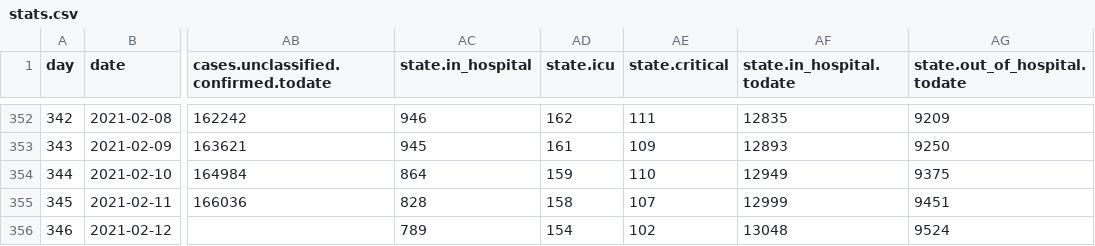
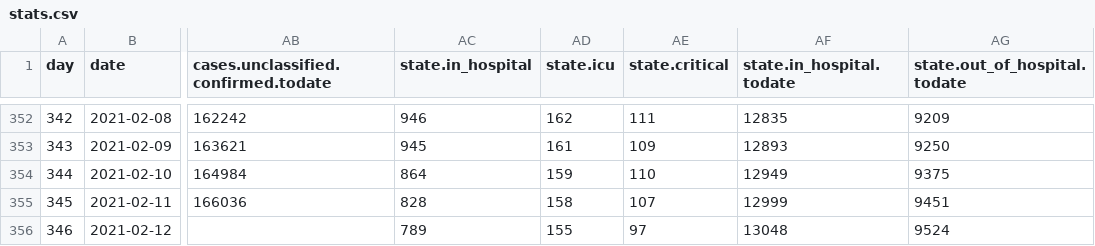
Before and after one commit to sledilnik/data, a CSV file: csv/stats.csv, drawn as a sheet; only a part is shown, gaps mark what is left out; the diff names each change by its address in the sheet, - before the commit and + after, or states it on an @@ line.

```diff
--- a/csv/stats.csv
+++ b/csv/stats.csv
-AD356 (state.icu): 154
+AD356 (state.icu): 155
-AE356 (state.critical): 102
+AE356 (state.critical): 97
```
Also changed, not shown: csv/hospitals.csv, csv/icu.csv, 5 other files.
